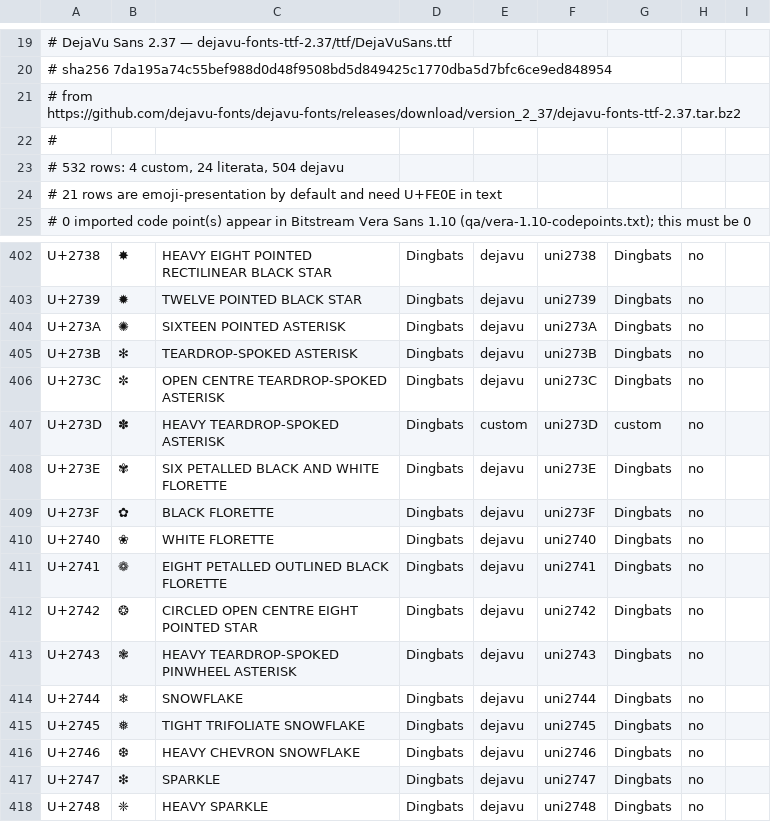
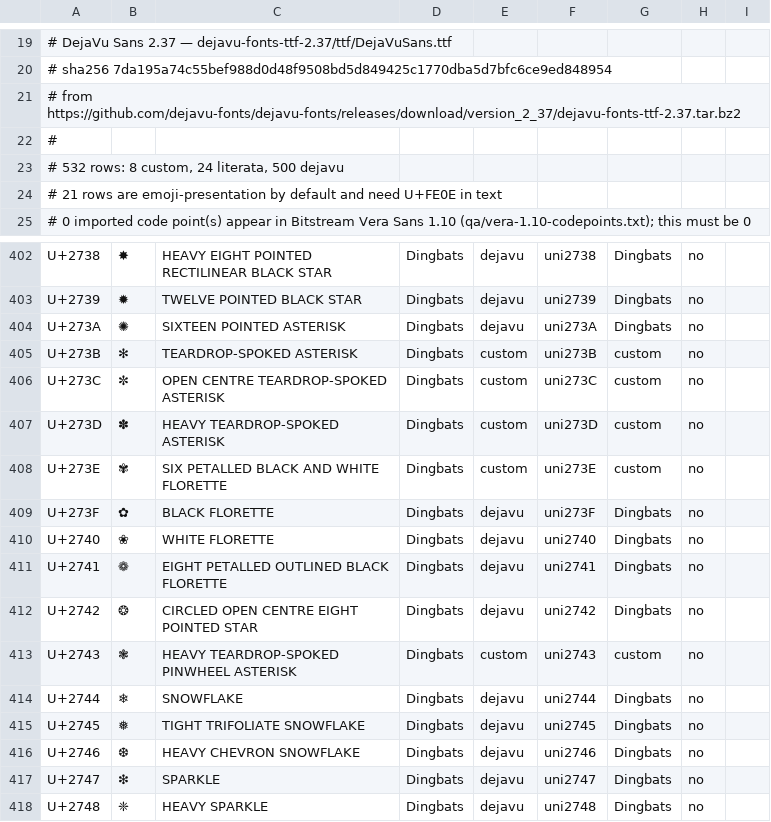
Before and after one commit to BestFriendChris/asterwell-font, a TSV file: sources/allowlist.tsv, drawn as a sheet; only a part is shown, gaps mark what is left out.

```diff
--- a/sources/allowlist.tsv
+++ b/sources/allowlist.tsv
@@ -22,3 +22,3 @@
 #
-# 532 rows: 4 custom, 24 literata, 504 dejavu
+# 532 rows: 8 custom, 24 literata, 500 dejavu
 # 21 rows are emoji-presentation by default and need U+FE0E in text
@@ -404,6 +404,6 @@ U+2739	✹	TWELVE POINTED BLACK STAR	Dingbats	dejavu	uni2739	Dingbats	no
 U+273A	✺	SIXTEEN POINTED ASTERISK	Dingbats	dejavu	uni273A	Dingbats	no	
-U+273B	✻	TEARDROP-SPOKED ASTERISK	Dingbats	dejavu	uni273B	Dingbats	no	
-U+273C	✼	OPEN CENTRE TEARDROP-SPOKED ASTERISK	Dingbats	dejavu	uni273C	Dingbats	no	
+U+273B	✻	TEARDROP-SPOKED ASTERISK	Dingbats	custom	uni273B	custom	no	
+U+273C	✼	OPEN CENTRE TEARDROP-SPOKED ASTERISK	Dingbats	custom	uni273C	custom	no	
 U+273D	✽	HEAVY TEARDROP-SPOKED ASTERISK	Dingbats	custom	uni273D	custom	no	
-U+273E	✾	SIX PETALLED BLACK AND WHITE FLORETTE	Dingbats	dejavu	uni273E	Dingbats	no	
+U+273E	✾	SIX PETALLED BLACK AND WHITE FLORETTE	Dingbats	custom	uni273E	custom	no	
 U+273F	✿	BLACK FLORETTE	Dingbats	dejavu	uni273F	Dingbats	no	
@@ -412,3 +412,3 @@ U+2741	❁	EIGHT PETALLED OUTLINED BLACK FLORETTE	Dingbats	dejavu	uni2741	Dingba
 U+2742	❂	CIRCLED OPEN CENTRE EIGHT POINTED STAR	Dingbats	dejavu	uni2742	Dingbats	no	
-U+2743	❃	HEAVY TEARDROP-SPOKED PINWHEEL ASTERISK	Dingbats	dejavu	uni2743	Dingbats	no	
+U+2743	❃	HEAVY TEARDROP-SPOKED PINWHEEL ASTERISK	Dingbats	custom	uni2743	custom	no	
 U+2744	❄	SNOWFLAKE	Dingbats	dejavu	uni2744	Dingbats	no	
```
Also changed, not shown: 6 other files.
